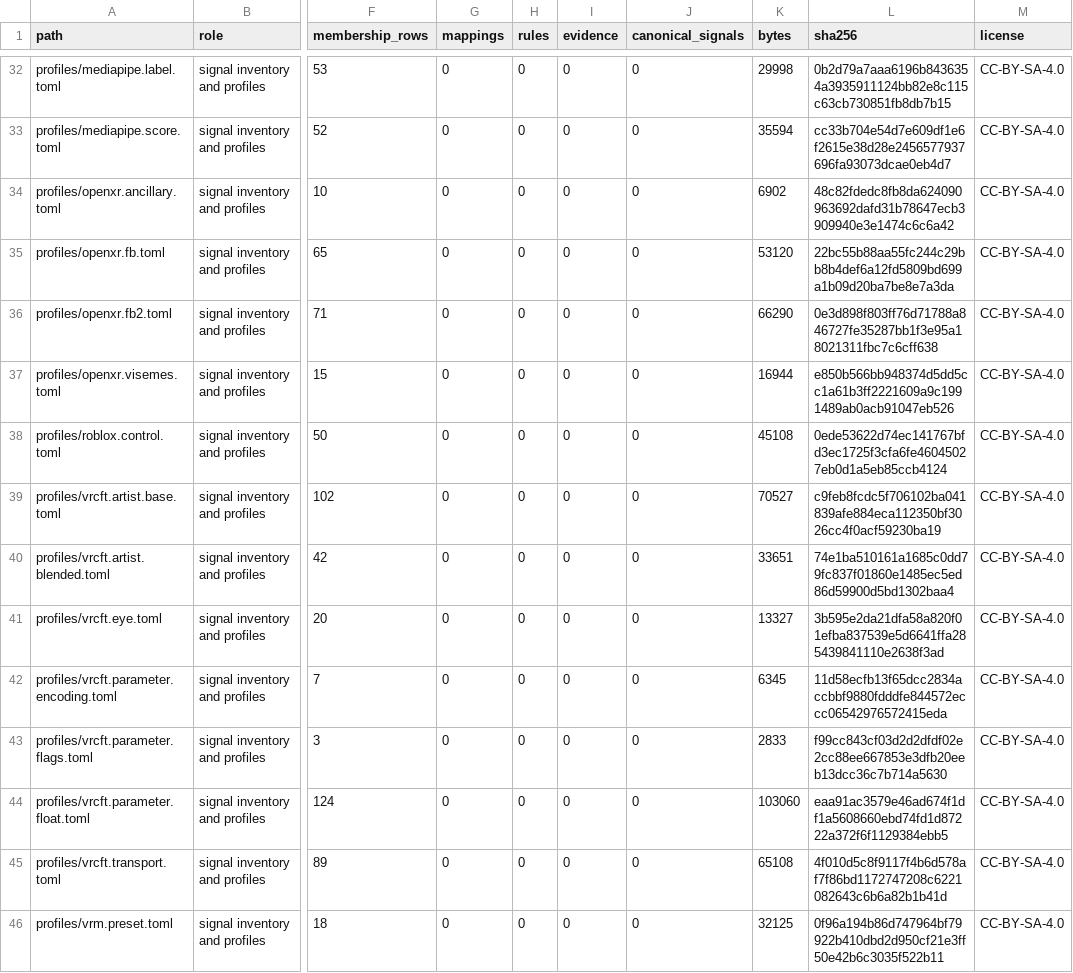
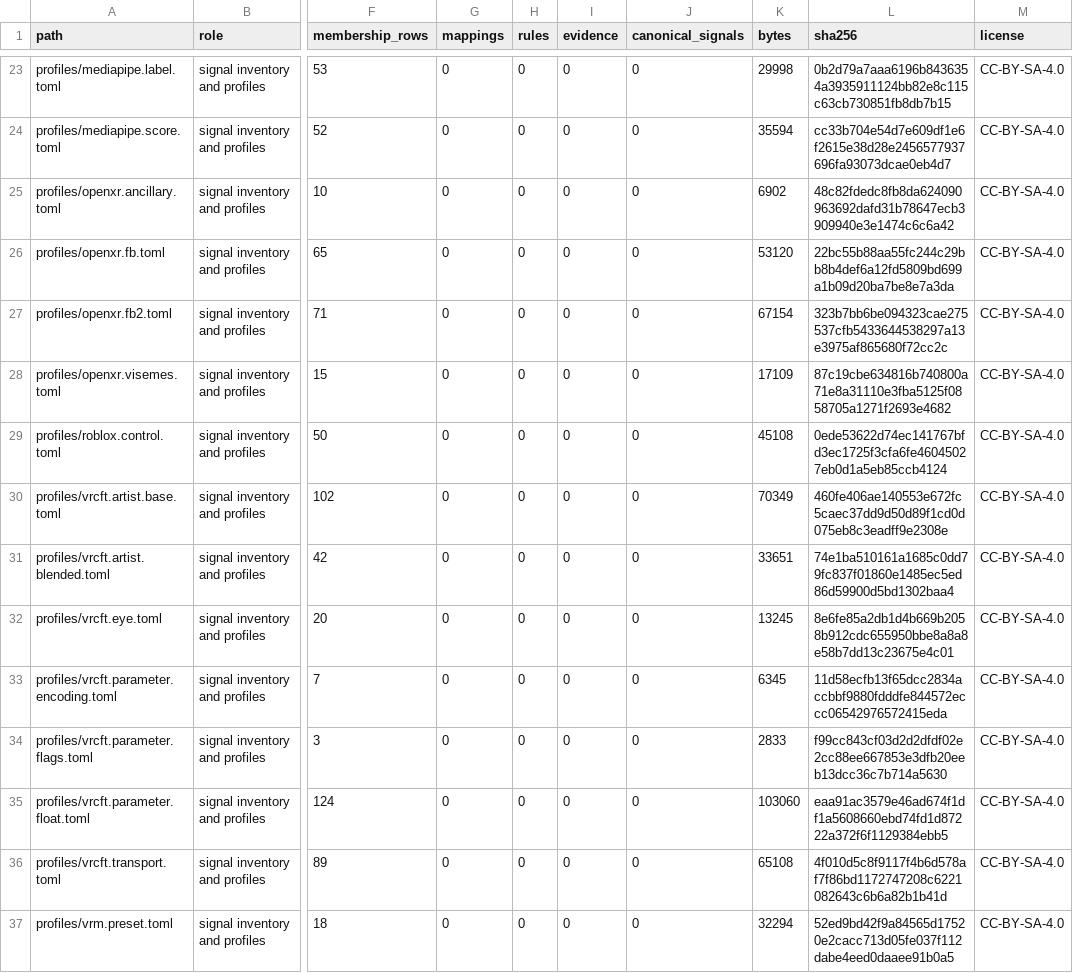
Before and after one commit to MetaverseStandards/RCEF, a CSV file: docs/toml-index.csv, drawn as a sheet; only a part is shown, gaps mark what is left out; addresses are those after the commit; the diff covers the shown part only; the diff names each change by its address in the sheet, - before the commit and + after, or states it on an @@ line.

```diff
--- a/docs/toml-index.csv
+++ b/docs/toml-index.csv
-K27 (bytes): 66290
+K27 (bytes): 67154
-L27 (sha256): 0e3d898f803ff76d71788a846727fe35287bb1f3e95a18021311fbc7c6cff638
+L27 (sha256): 323b7bb6be094323cae275537cfb5433644538297a13e3975af865680f72cc2c
-K28 (bytes): 16944
+K28 (bytes): 17109
-L28 (sha256): e850b566bb948374d5dd5cc1a61b3ff2221609a9c1991489ab0acb91047eb526
+L28 (sha256): 87c19cbe634816b740800a71e8a31110e3fba5125f0858705a1271f2693e4682
-K30 (bytes): 70527
+K30 (bytes): 70349
-L30 (sha256): c9feb8fcdc5f706102ba041839afe884eca112350bf3026cc4f0acf59230ba19
+L30 (sha256): 460fe406ae140553e672fc5caec37dd9d50d89f1cd0d075eb8c3eadff9e2308e
-K32 (bytes): 13327
+K32 (bytes): 13245
-L32 (sha256): 3b595e2da21dfa58a820f01efba837539e5d6641ffa285439841110e2638f3ad
+L32 (sha256): 8e6fe85a2db1d4b669b2058b912cdc655950bbe8a8a8e58b7dd13c23675e4c01
-K37 (bytes): 32125
+K37 (bytes): 32294
-L37 (sha256): 0f96a194b86d747964bf79922b410dbd2d950cf21e3ff50e42b6c3035f522b11
+L37 (sha256): 52ed9bd42f9a84565d17520e2cacc713d05fe037f112dabe4eed0daaee91b0a5
```
Also changed, not shown: 9 removed rows and 10 edited cells elsewhere in this file, generated/rcef_mapping.csv, 47 other files.
